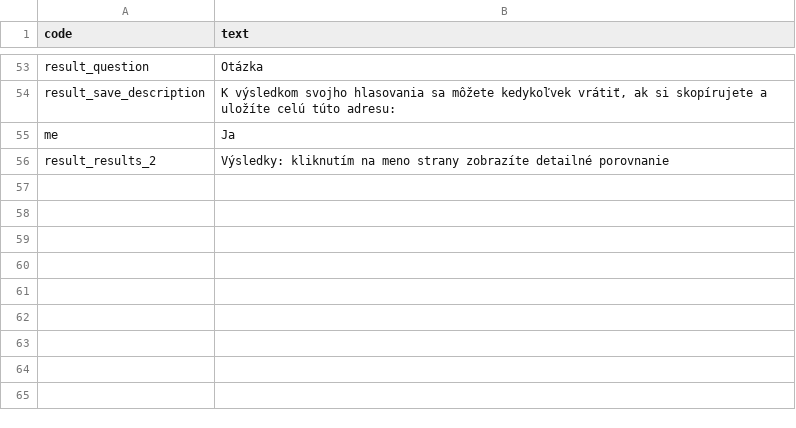
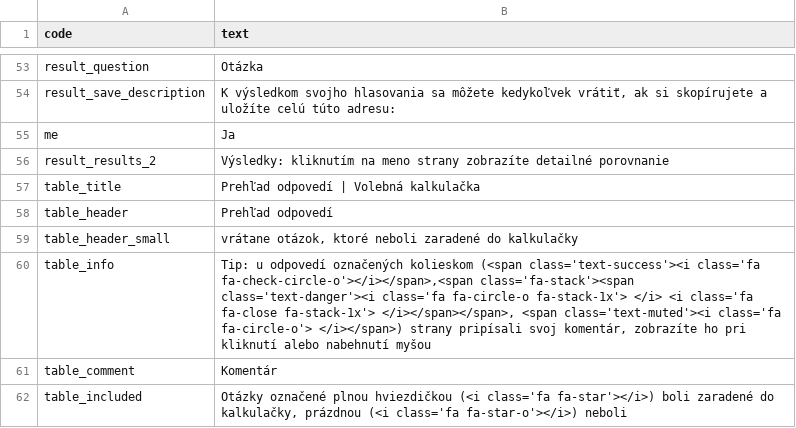
Before and after one commit to KohoVolit/volebnakalkulacka.sk, a CSV file: www/volby-2016/texts_sk.csv, drawn as a sheet; only a part is shown, gaps mark what is left out; the diff names each change by its address in the sheet, - before the commit and + after, or states it on an @@ line.

Commit message:
table

```diff
--- a/www/volby-2016/texts_sk.csv
+++ b/www/volby-2016/texts_sk.csv
+row 57: table_title | Prehľad odpovedí | Volebná kalkulačka
+row 58: table_header | Prehľad odpovedí
+row 59: table_header_small | vrátane otázok, ktoré neboli zaradené do kalkulačky
+row 60: table_info | Tip: u odpovedí označených kolieskom (<span class='text-success'><i class='fa fa-check-circle-o'></i></span>,<span class='fa-stack'><span class='text-danger'><i class='fa fa-circle-o fa-stack-1x'> </i> <i class='fa fa-close fa-stack-1x'> </i></span></span>, <span class='text-muted'><i class='fa fa-circle-o'> </i></span>) strany pripísali svoj komentár, zobrazíte ho pri kliknutí alebo nabehnutí myšou
+row 61: table_comment | Komentár
+row 62: table_included | Otázky označené plnou hviezdičkou (<i class='fa fa-star'></i>) boli zaradené do kalkulačky, prázdnou (<i class='fa fa-star-o'></i>) neboli
```
Also changed, not shown: 15 other files.
